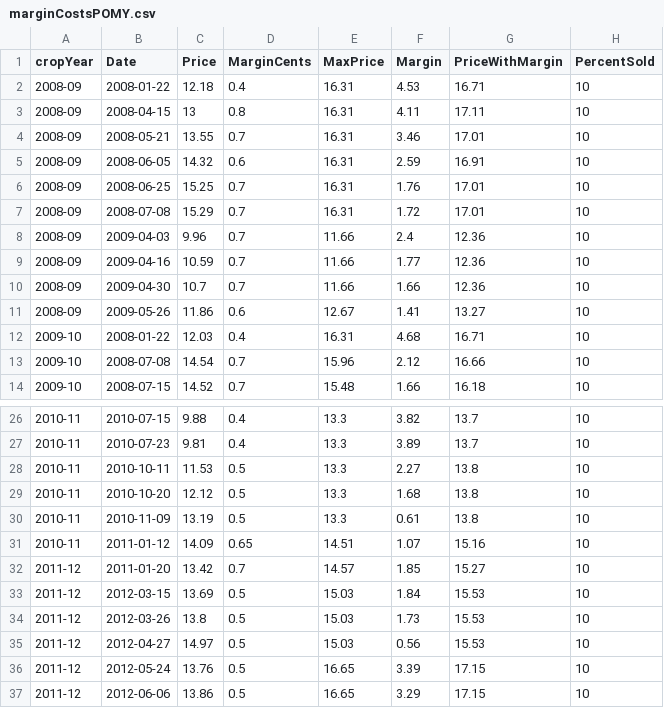
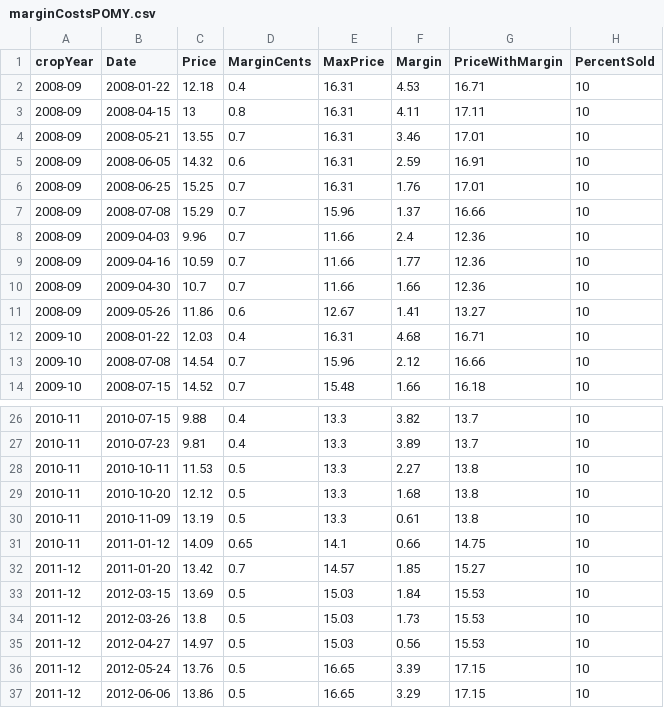
Before and after one commit to enscully/FAPRI, a CSV file: Margin Script Files/Soybean/marginCostsPOMY.csv, drawn as a sheet; only a part is shown, gaps mark what is left out; the diff covers the shown part only.

```diff
--- a/Margin Script Files/Soybean/marginCostsPOMY.csv
+++ b/Margin Script Files/Soybean/marginCostsPOMY.csv
@@ -6,3 +6,3 @@
 "2008-09",2008-06-25,15.25,0.7,16.31,1.76,17.01,"10"
-"2008-09",2008-07-08,15.29,0.7,16.31,1.72,17.01,"10"
+"2008-09",2008-07-08,15.29,0.7,15.96,1.37,16.66,"10"
 "2008-09",2009-04-03,9.96,0.7,11.66,2.4,12.36,"10"
@@ -30,3 +30,3 @@
 "2010-11",2010-11-09,13.19,0.5,13.3,0.61,13.8,"10"
-"2010-11",2011-01-12,14.09,0.65,14.51,1.07,15.16,"10"
+"2010-11",2011-01-12,14.09,0.65,14.1,0.66,14.75,"10"
 "2011-12",2011-01-20,13.42,0.7,14.57,1.85,15.27,"10"
```
Also changed, not shown: 33 edited cells elsewhere in this file, Margin Script Files/Soybean/marginCostsTSMY.csv, 1 other file.
